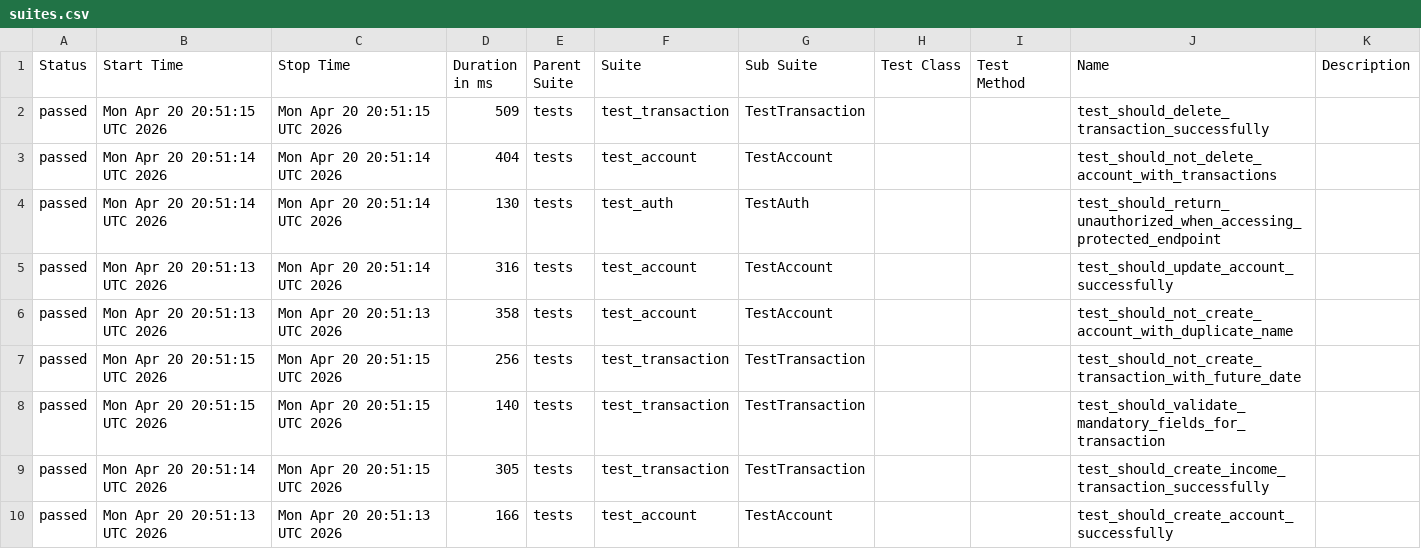
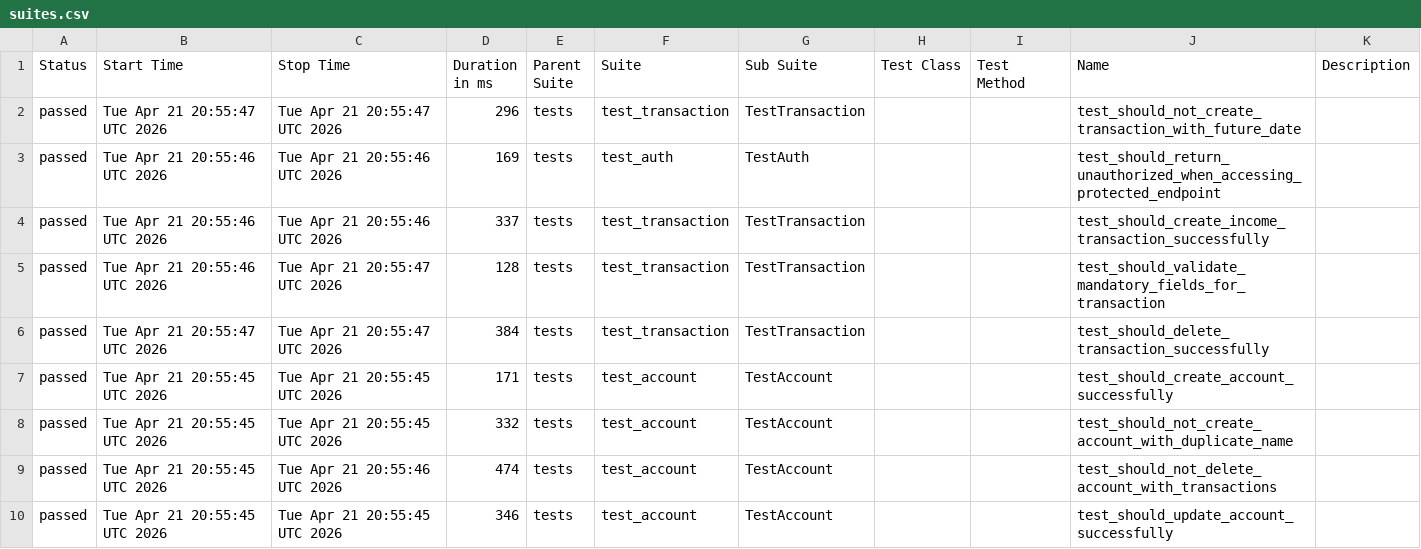
Before and after one commit to JosinaldoGJunior/python-automation-api-test, a CSV file: data/suites.csv, drawn as a sheet.

```diff
--- a/data/suites.csv
+++ b/data/suites.csv
@@ -1,10 +1,10 @@
 "Status","Start Time","Stop Time","Duration in ms","Parent Suite","Suite","Sub Suite","Test Class","Test Method","Name","Description"
-"passed","Mon Apr 20 20:51:15 UTC 2026","Mon Apr 20 20:51:15 UTC 2026","509","tests","test_transaction","TestTransaction","","","test_should_delete_transaction_successfully",""
-"passed","Mon Apr 20 20:51:14 UTC 2026","Mon Apr 20 20:51:14 UTC 2026","404","tests","test_account","TestAccount","","","test_should_not_delete_account_with_transactions",""
-"passed","Mon Apr 20 20:51:14 UTC 2026","Mon Apr 20 20:51:14 UTC 2026","130","tests","test_auth","TestAuth","","","test_should_return_unauthorized_when_accessing_protected_endpoint",""
-"passed","Mon Apr 20 20:51:13 UTC 2026","Mon Apr 20 20:51:14 UTC 2026","316","tests","test_account","TestAccount","","","test_should_update_account_successfully",""
-"passed","Mon Apr 20 20:51:13 UTC 2026","Mon Apr 20 20:51:13 UTC 2026","358","tests","test_account","TestAccount","","","test_should_not_create_account_with_duplicate_name",""
-"passed","Mon Apr 20 20:51:15 UTC 2026","Mon Apr 20 20:51:15 UTC 2026","256","tests","test_transaction","TestTransaction","","","test_should_not_create_transaction_with_future_date",""
-"passed","Mon Apr 20 20:51:15 UTC 2026","Mon Apr 20 20:51:15 UTC 2026","140","tests","test_transaction","TestTransaction","","","test_should_validate_mandatory_fields_for_transaction",""
-"passed","Mon Apr 20 20:51:14 UTC 2026","Mon Apr 20 20:51:15 UTC 2026","305","tests","test_transaction","TestTransaction","","","test_should_create_income_transaction_successfully",""
-"passed","Mon Apr 20 20:51:13 UTC 2026","Mon Apr 20 20:51:13 UTC 2026","166","tests","test_account","TestAccount","","","test_should_create_account_successfully",""
+"passed","Tue Apr 21 20:55:47 UTC 2026","Tue Apr 21 20:55:47 UTC 2026","296","tests","test_transaction","TestTransaction","","","test_should_not_create_transaction_with_future_date",""
+"passed","Tue Apr 21 20:55:46 UTC 2026","Tue Apr 21 20:55:46 UTC 2026","169","tests","test_auth","TestAuth","","","test_should_return_unauthorized_when_accessing_protected_endpoint",""
+"passed","Tue Apr 21 20:55:46 UTC 2026","Tue Apr 21 20:55:46 UTC 2026","337","tests","test_transaction","TestTransaction","","","test_should_create_income_transaction_successfully",""
+"passed","Tue Apr 21 20:55:46 UTC 2026","Tue Apr 21 20:55:47 UTC 2026","128","tests","test_transaction","TestTransaction","","","test_should_validate_mandatory_fields_for_transaction",""
+"passed","Tue Apr 21 20:55:47 UTC 2026","Tue Apr 21 20:55:47 UTC 2026","384","tests","test_transaction","TestTransaction","","","test_should_delete_transaction_successfully",""
+"passed","Tue Apr 21 20:55:45 UTC 2026","Tue Apr 21 20:55:45 UTC 2026","171","tests","test_account","TestAccount","","","test_should_create_account_successfully",""
+"passed","Tue Apr 21 20:55:45 UTC 2026","Tue Apr 21 20:55:45 UTC 2026","332","tests","test_account","TestAccount","","","test_should_not_create_account_with_duplicate_name",""
+"passed","Tue Apr 21 20:55:45 UTC 2026","Tue Apr 21 20:55:46 UTC 2026","474","tests","test_account","TestAccount","","","test_should_not_delete_account_with_transactions",""
+"passed","Tue Apr 21 20:55:45 UTC 2026","Tue Apr 21 20:55:45 UTC 2026","346","tests","test_account","TestAccount","","","test_should_update_account_successfully",""
```
Also changed, not shown: 32 other files.
